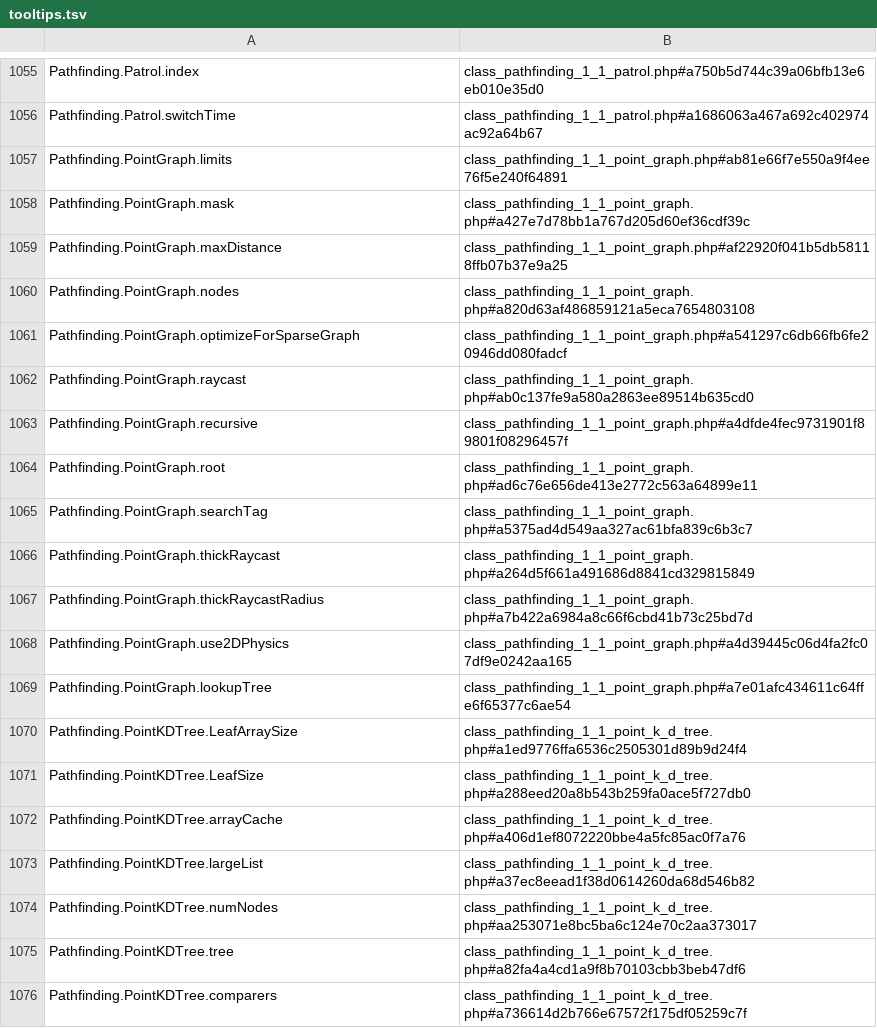
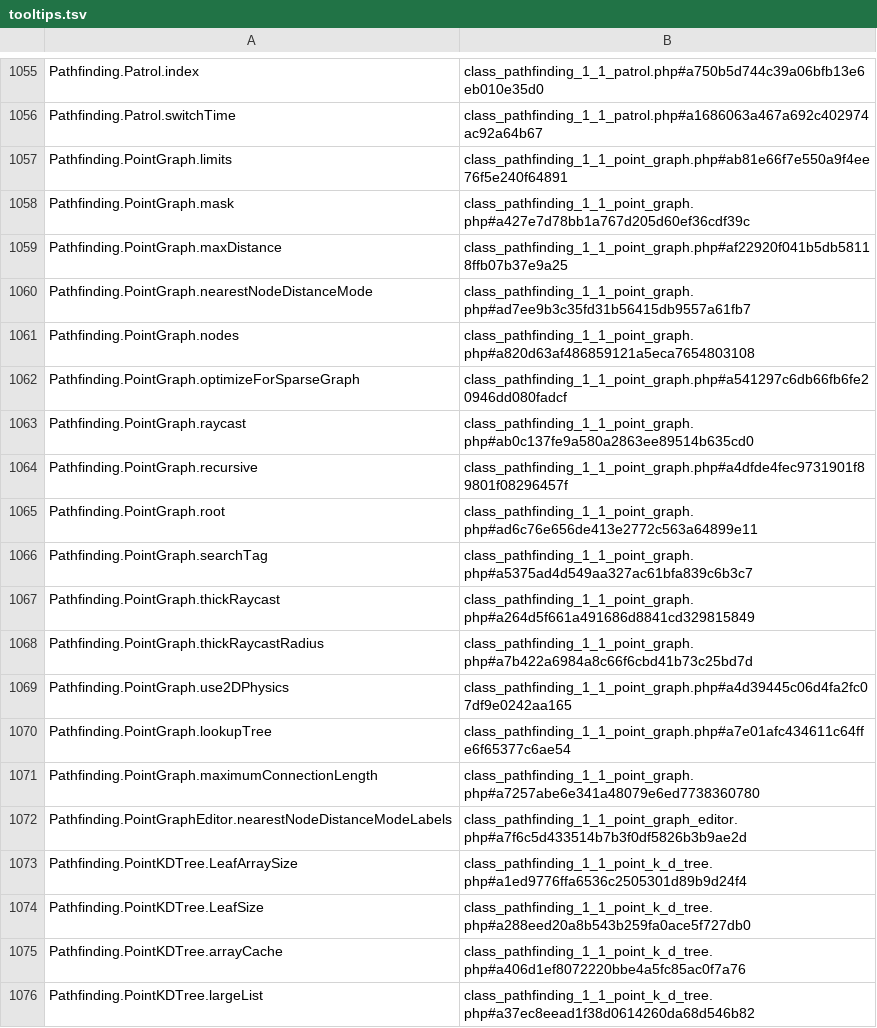
Before and after one commit to TychoZaal/DesignPatternsSoulSurge, a TSV file: Assets/AstarPathfindingProject/Editor/EditorAssets/tooltips.tsv, drawn as a sheet; only a part is shown, gaps mark what is left out; the shorter side is filled out with more unchanged rows.

```diff
--- a/Assets/AstarPathfindingProject/Editor/EditorAssets/tooltips.tsv
+++ b/Assets/AstarPathfindingProject/Editor/EditorAssets/tooltips.tsv
@@ -1059,2 +1059,3 @@ Pathfinding.PointGraph.mask	class_pathfinding_1_1_point_graph.php#a427e7d78bb1a7
 Pathfinding.PointGraph.maxDistance	class_pathfinding_1_1_point_graph.php#af22920f041b5db58118ffb07b37e9a25
+Pathfinding.PointGraph.nearestNodeDistanceMode	class_pathfinding_1_1_point_graph.php#ad7ee9b3c35fd31b56415db9557a61fb7
 Pathfinding.PointGraph.nodes	class_pathfinding_1_1_point_graph.php#a820d63af486859121a5eca7654803108
@@ -1069,2 +1070,4 @@ Pathfinding.PointGraph.use2DPhysics	class_pathfinding_1_1_point_graph.php#a4d394
 Pathfinding.PointGraph.lookupTree	class_pathfinding_1_1_point_graph.php#a7e01afc434611c64ffe6f65377c6ae54
+Pathfinding.PointGraph.maximumConnectionLength	class_pathfinding_1_1_point_graph.php#a7257abe6e341a48079e6ed7738360780
+Pathfinding.PointGraphEditor.nearestNodeDistanceModeLabels	class_pathfinding_1_1_point_graph_editor.php#a7f6c5d433514b7b3f0df5826b3b9ae2d
 Pathfinding.PointKDTree.LeafArraySize	class_pathfinding_1_1_point_k_d_tree.php#a1ed9776ffa6536c2505301d89b9d24f4
```
Also changed, not shown: 14 other files.
